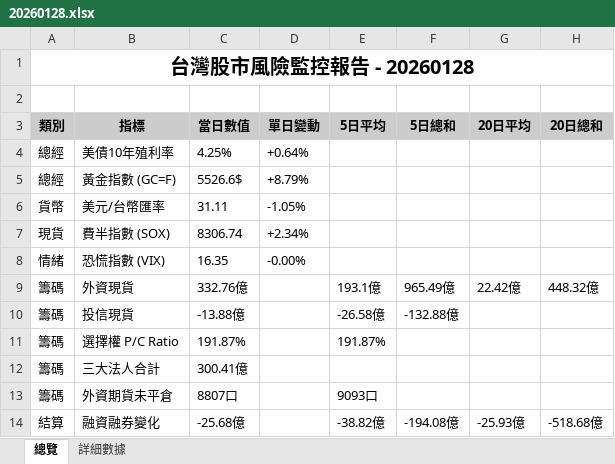
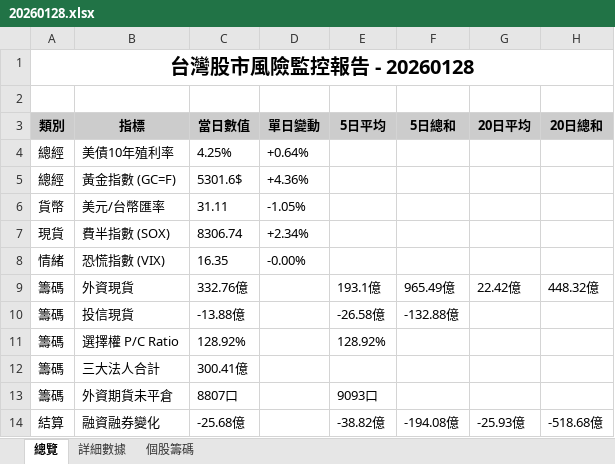
Before and after one commit to jimmyhua123/TW_stock_risk_monitor, an Excel workbook: monitor_xlsx/20260128.xlsx, sheet 總覽, drawn as a sheet; values as stored, in another font and other column widths than the file's, no borders; the diff names each change by its address in the sheet, - before the commit and + after, or states it on an @@ line.

```diff
--- a/monitor_xlsx/20260128.xlsx (sheet 總覽)
+++ b/monitor_xlsx/20260128.xlsx (sheet 總覽)
+sheet tab: 個股籌碼
-C5 (當日數值): 5526.6$
+C5 (當日數值): 5301.6$
-D5 (單日變動): +8.79%
+D5 (單日變動): +4.36%
-C11 (當日數值): 191.87%
+C11 (當日數值): 128.92%
-E11 (5日平均): 191.87%
+E11 (5日平均): 128.92%
```
Also changed, not shown: sheet 詳細數據, monitor_xlsx/20260129.xlsx, monitor_xlsx/20260130.xlsx, 10 other files.
